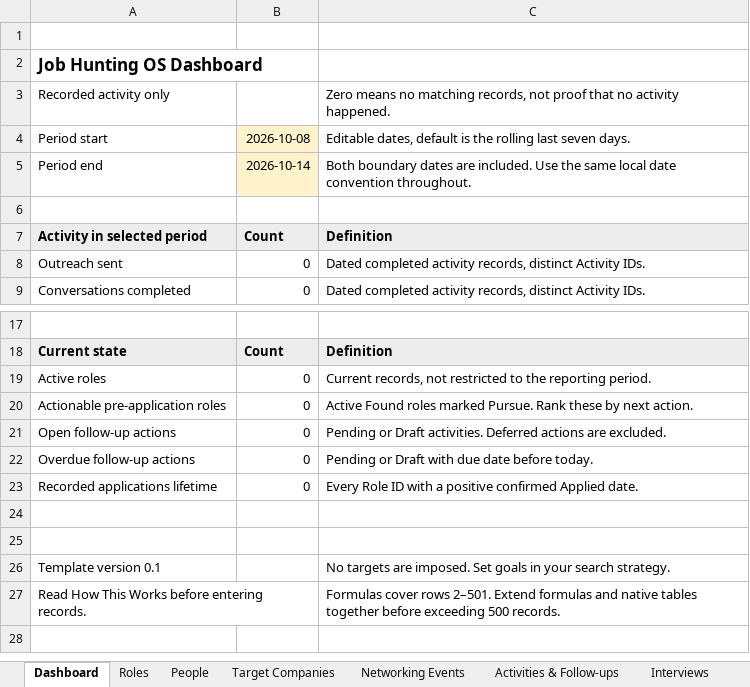
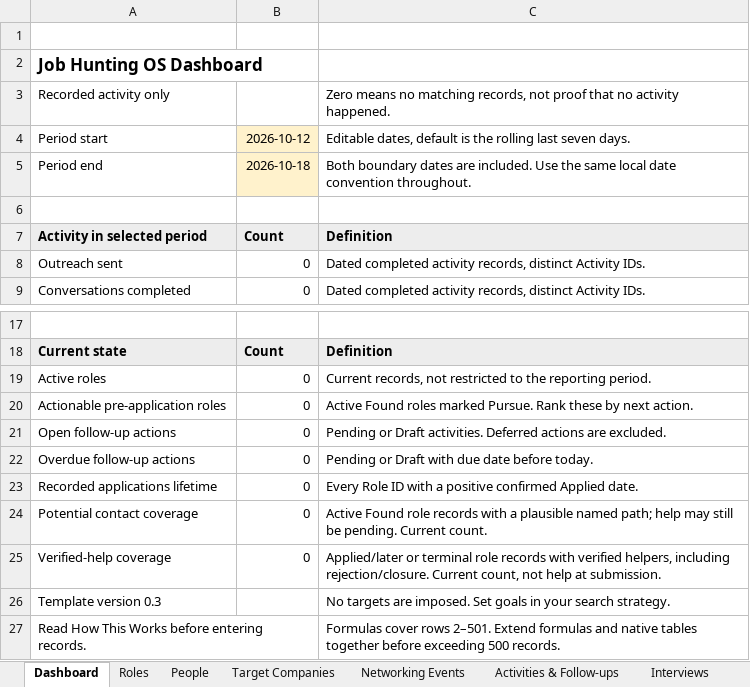
Before and after one commit to robmurgai/job-hunting-os, an Excel workbook: Job-Hunting-OS-Tracker.xlsx, sheet Dashboard, drawn as a sheet; only a part is shown, gaps mark what is left out; values as stored, in another font and other column widths than the file's, no borders; charts and pictures not drawn; the diff names each change by its address in the sheet, - before the commit and + after, or states it on an @@ line.

```diff
--- a/Job-Hunting-OS-Tracker.xlsx (sheet Dashboard)
+++ b/Job-Hunting-OS-Tracker.xlsx (sheet Dashboard)
-B4: 2026-10-08
+B4: 2026-10-12
-B5: 2026-10-14
+B5: 2026-10-18
-row 24: (empty)
+row 24: Potential contact coverage | 0 | Active Found role records with a plausible named path; help may still be pending. Current count.
-row 25: (empty)
+row 25: Verified-help coverage | 0 | Applied/later or terminal role records with verified helpers, including rejection/closure. Current count, not help at submission.
-A26: Template version 0.1
+A26: Template version 0.3
```
Also changed, not shown: sheet How This Works, sheet Roles, 2 other files.
